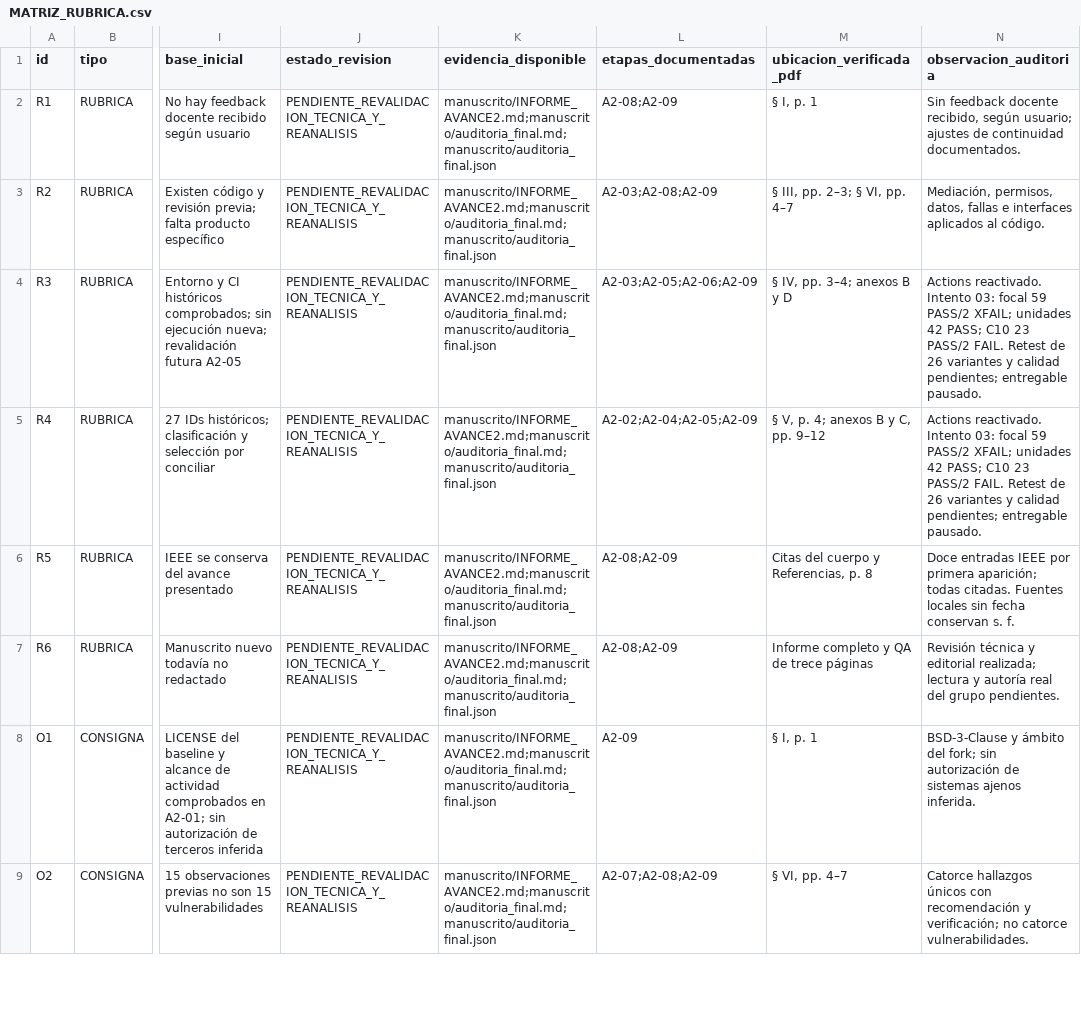
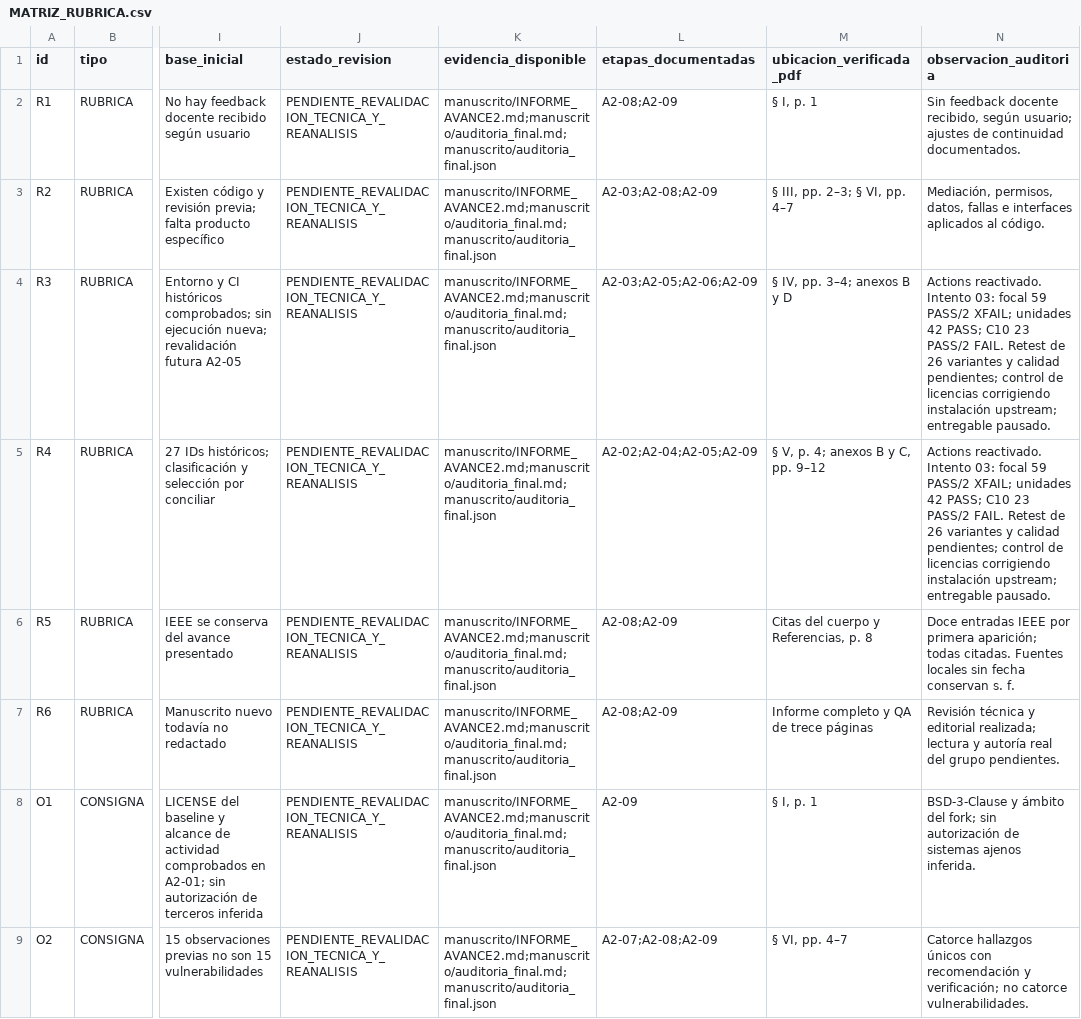
Before and after one commit to Arkthos/saleor, a CSV file: security/cybermarket/academic/avance2/MATRIZ_RUBRICA.csv, drawn as a sheet; only a part is shown, gaps mark what is left out; the diff covers the shown part only; the diff names each change by its address in the sheet, - before the commit and + after, or states it on an @@ line.

```diff
--- a/security/cybermarket/academic/avance2/MATRIZ_RUBRICA.csv
+++ b/security/cybermarket/academic/avance2/MATRIZ_RUBRICA.csv
-N4:N5 (observacion_auditoria): …calidad pendientes; entregable pausado.
+N4:N5 (observacion_auditoria): …calidad pendientes; control de licencias corrigiendo instalación upstream; entregable pausado.
```
Also changed, not shown: 2 edited cells elsewhere in this file, 6 other files.
